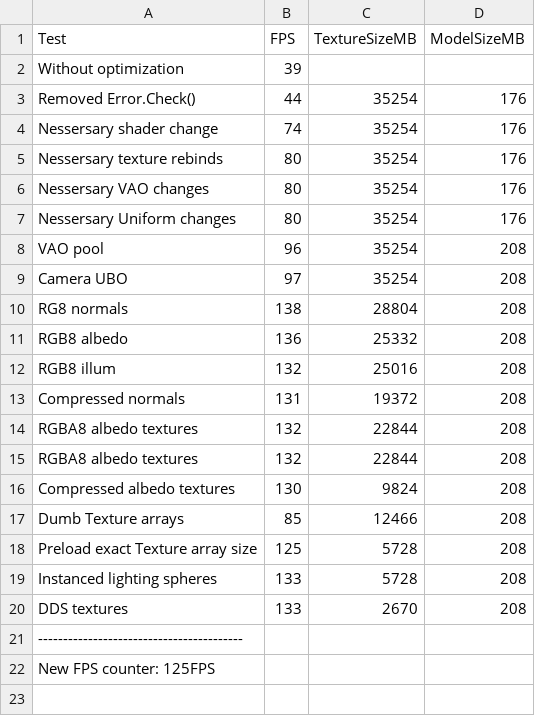
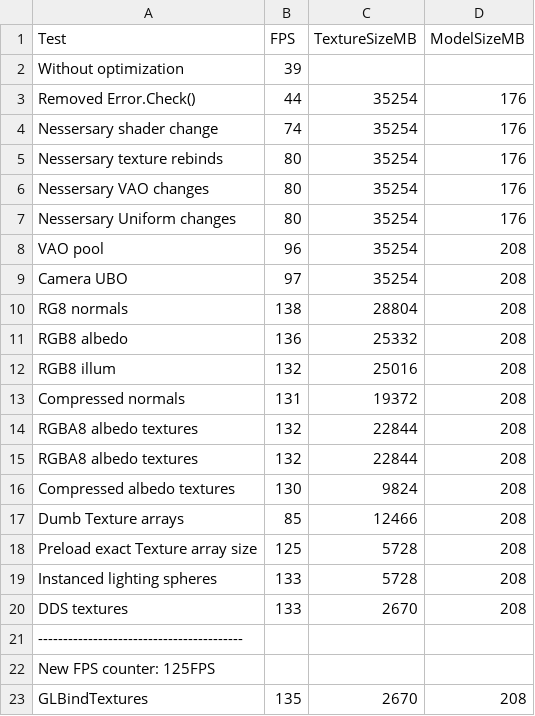
Before and after one commit to leefogg/XYZ-Engine, a CSV file: performance.csv, drawn as a sheet.

Commit message:
Bind all deferred material textures at once

```diff
--- a/performance.csv
+++ b/performance.csv
@@ -22 +22,2 @@ DDS textures, 133, 2670, 208
 New FPS counter: 125FPS
+GLBindTextures, 135, 2670, 208
```
Also changed, not shown: 3 other files.
